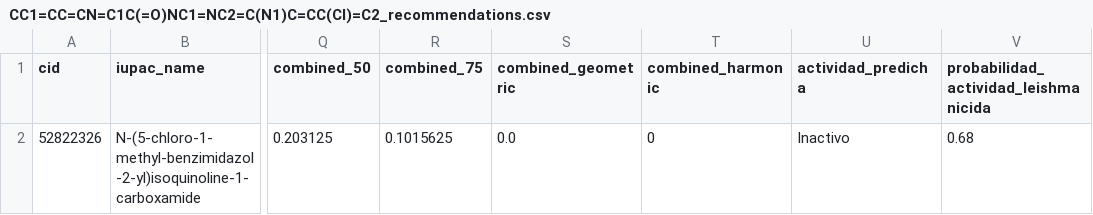
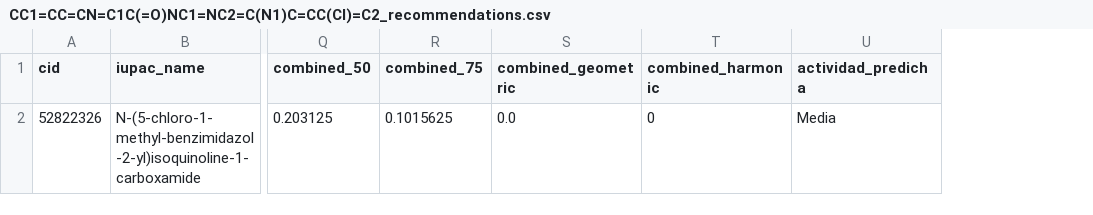
Before and after one commit to alevilla86/smiles, a CSV file: recommendations/CC1=CC=CN=C1C(=O)NC1=NC2=C(N1)C=CC(Cl)=C2_recommendations.csv, drawn as a sheet; only a part is shown, gaps mark what is left out; the diff names each change by its address in the sheet, - before the commit and + after, or states it on an @@ line.

```diff
--- a/recommendations/CC1=CC=CN=C1C(=O)NC1=NC2=C(N1)C=CC(Cl)=C2_recommendations.csv
+++ b/recommendations/CC1=CC=CN=C1C(=O)NC1=NC2=C(N1)C=CC(Cl)=C2_recommendations.csv
-column V, rows 1-2: probabilidad_actividad_leishmanicida | 0.68
-U2 (actividad_predicha): Inactivo
+U2 (actividad_predicha): Media
```
Also changed, not shown: recommendations/CCCCC1=CC=C(C=C1)C(=O)NC1=NC2=C(N1)C=CC(Cl)=C2_recommendations.csv, recommendations/ClC1=CC2=C(NC(NC(=O)C3=NC=CC4=C3C=CC=C4)=N2)C=C1_recommendations.csv, 22 other files.
